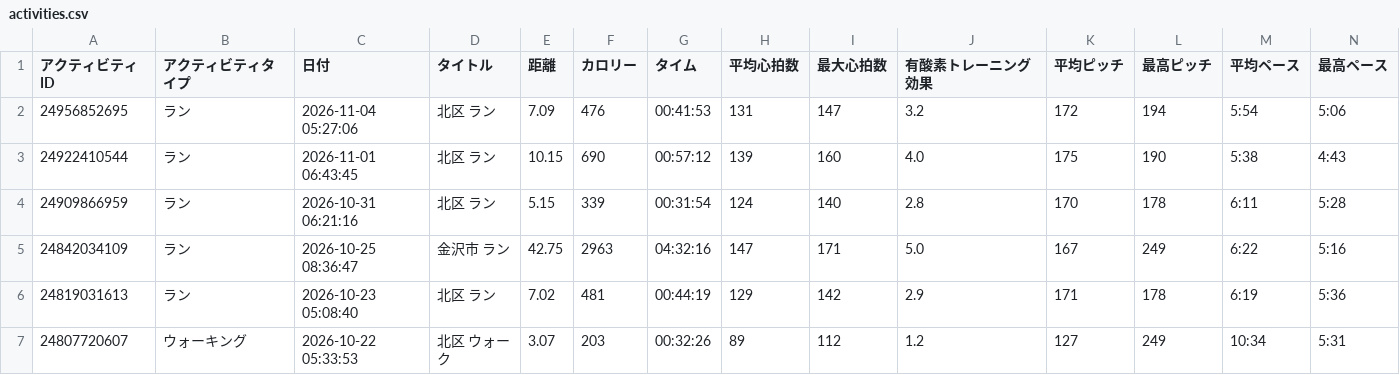
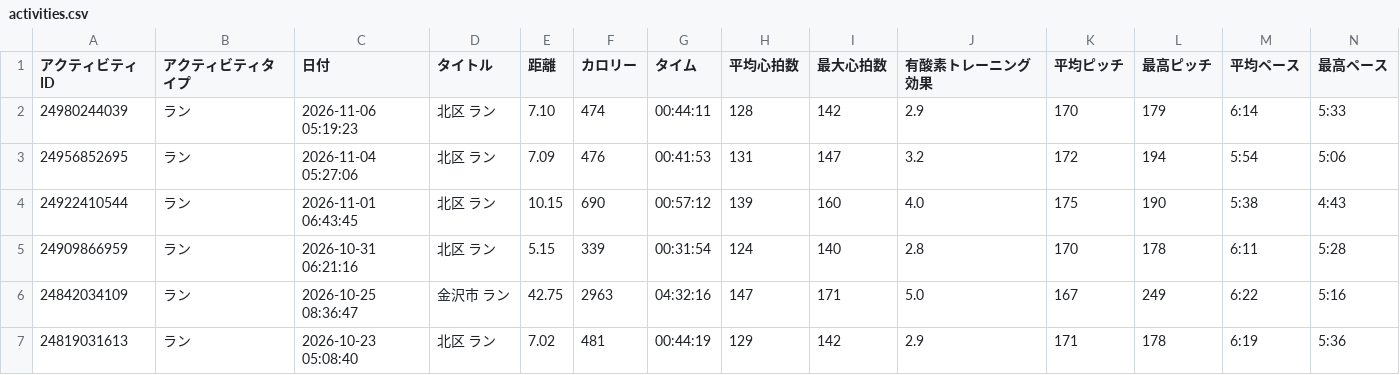
Before and after one commit to noboruueshima/run, a CSV file: data/activities.csv, drawn as a sheet; only a part is shown; the shorter side is filled out with more unchanged rows; rows hold the shown columns only; the diff names each change by its address in the sheet, - before the commit and + after, or states it on an @@ line.

```diff
--- a/data/activities.csv
+++ b/data/activities.csv
+row 2: 24980244039 | ラン | 2026-11-06 05:19:23 | 北区 ラン | 7.10 | 474 | 00:44:11 | 128 | 142 | 2.9 | 170 | 179 | 6:14 | 5:33
```
